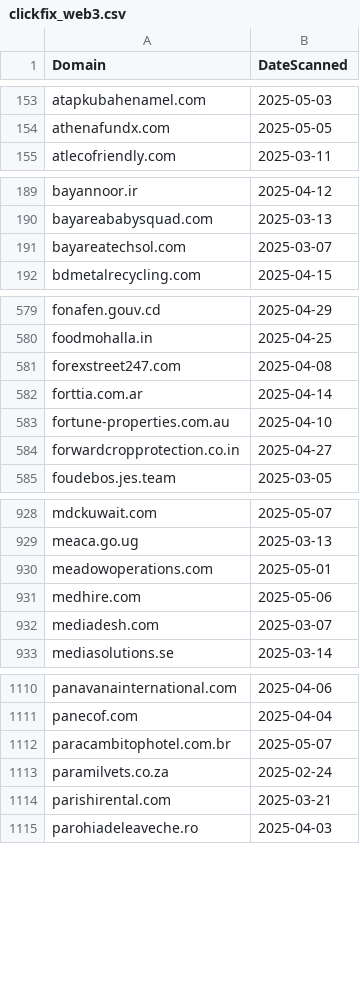
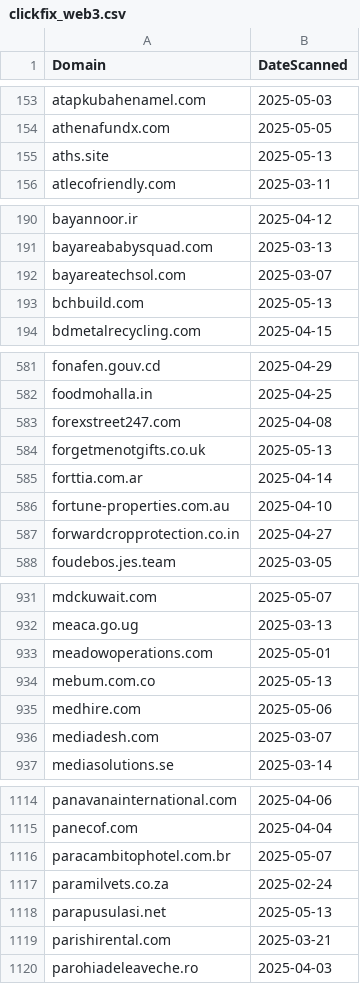
Before and after one commit to dbertho/ioc, a CSV file: clickfix_web3.csv, drawn as a sheet; only a part is shown, gaps mark what is left out; the diff covers the shown part only; the diff names each change by its address in the sheet, - before the commit and + after, or states it on an @@ line.

Commit message:
Update ClickFix Web3 IOC list

```diff
--- a/clickfix_web3.csv
+++ b/clickfix_web3.csv
+row 155: aths.site | 2025-05-13
+row 193: bchbuild.com | 2025-05-13
+row 584: forgetmenotgifts.co.uk | 2025-05-13
+row 934: mebum.com.co | 2025-05-13
+row 1118: parapusulasi.net | 2025-05-13
```
Also changed, not shown: 7 added rows elsewhere in this file.
